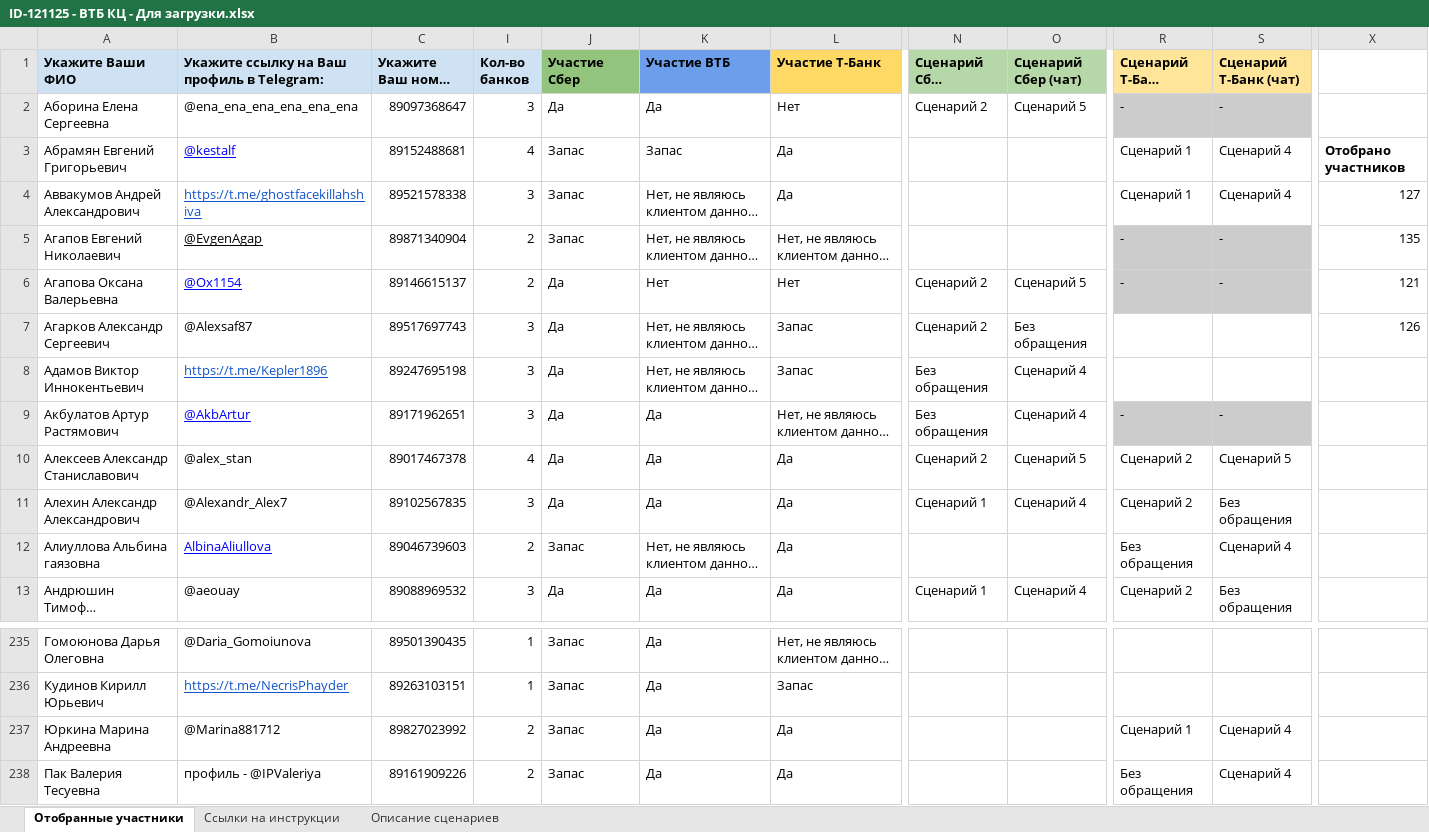
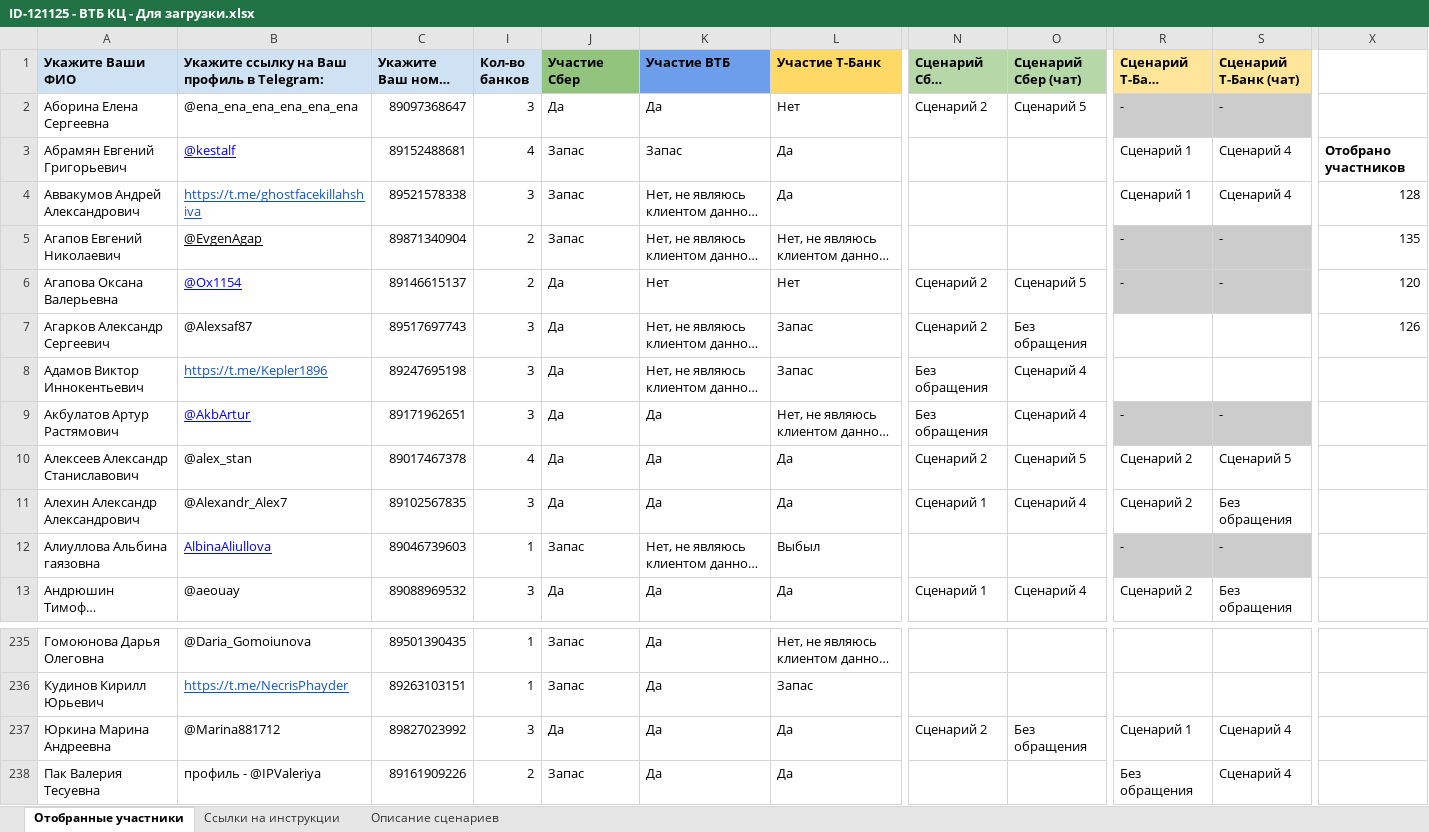
Before and after one commit to crowdtesting-ru/121125-, an Excel workbook: ID-121125 - ВТБ КЦ - Для загрузки.xlsx, sheet Отобранные участники, drawn as a sheet; only a part is shown, gaps mark what is left out; long unchanged cells end in …; values as stored, in another font and other column widths than the file's, no borders; charts and pictures and conditional formats not drawn; the diff names each change by its address in the sheet, - before the commit and + after, or states it on an @@ line.

Commit message:
Add files via upload

```diff
--- a/ID-121125 - ВТБ КЦ - Для загрузки.xlsx (sheet Отобранные участники)
+++ b/ID-121125 - ВТБ КЦ - Для загрузки.xlsx (sheet Отобранные участники)
-X4: 127
+X4: 128
-X6: 121
+X6: 120
-I12 (Кол-во банков): 2
+I12 (Кол-во банков): 1
-L12 (Участие Т-Банк): Да
+L12 (Участие Т-Банк): Выбыл
-R12 (Сценарий Т-Банк (звонок)): Без обращения
+R12 (Сценарий Т-Банк (звонок)): -
-R12:S12 fill: none
+R12:S12 fill: #CCCCCC
-S12 (Сценарий Т-Банк (чат)): Сценарий 4
+S12 (Сценарий Т-Банк (чат)): -
-I237 (Кол-во банков): 2
+I237 (Кол-во банков): 3
-J237 (Участие Сбер): Запас
+J237 (Участие Сбер): Да
-N237 (Сценарий Сбер (звонок)): (empty)
+N237 (Сценарий Сбер (звонок)): Сценарий 2
-O237 (Сценарий Сбер (чат)): (empty)
+O237 (Сценарий Сбер (чат)): Без обращения
```
